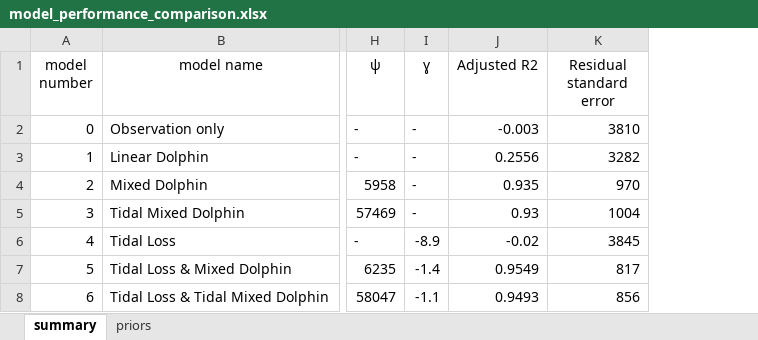
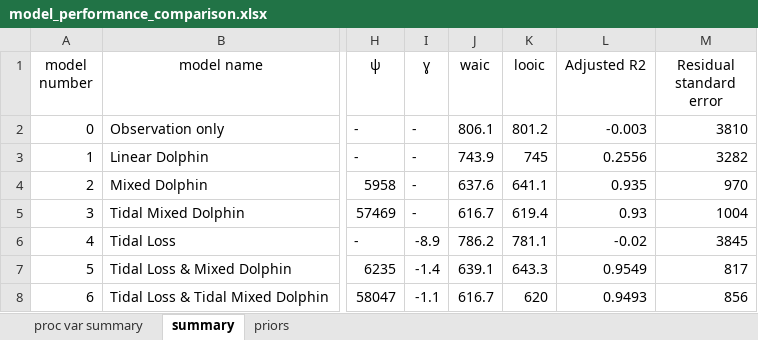
Before and after one commit to eabrasse/Dolphin-eDNA, an Excel workbook: plots/model_performance_comparison.xlsx, sheet summary, drawn as a sheet; only a part is shown, gaps mark what is left out; values as stored, in another font and other column widths than the file's, no borders; the diff names each change by its address in the sheet, - before the commit and + after, or states it on an @@ line.

Commit message:
updated model performance summary with PV experiment

```diff
--- a/plots/model_performance_comparison.xlsx (sheet summary)
+++ b/plots/model_performance_comparison.xlsx (sheet summary)
+sheet tab: proc var summary
+column J (waic), rows 2-8: 806.1 | 743.9 | 637.6 | 616.7 | 786.2 | 639.1 | 616.7
+column K (looic), rows 2-8: 801.2 | 745 | 641.1 | 619.4 | 781.1 | 643.3 | 620
```
Also changed, not shown: sheet priors.
